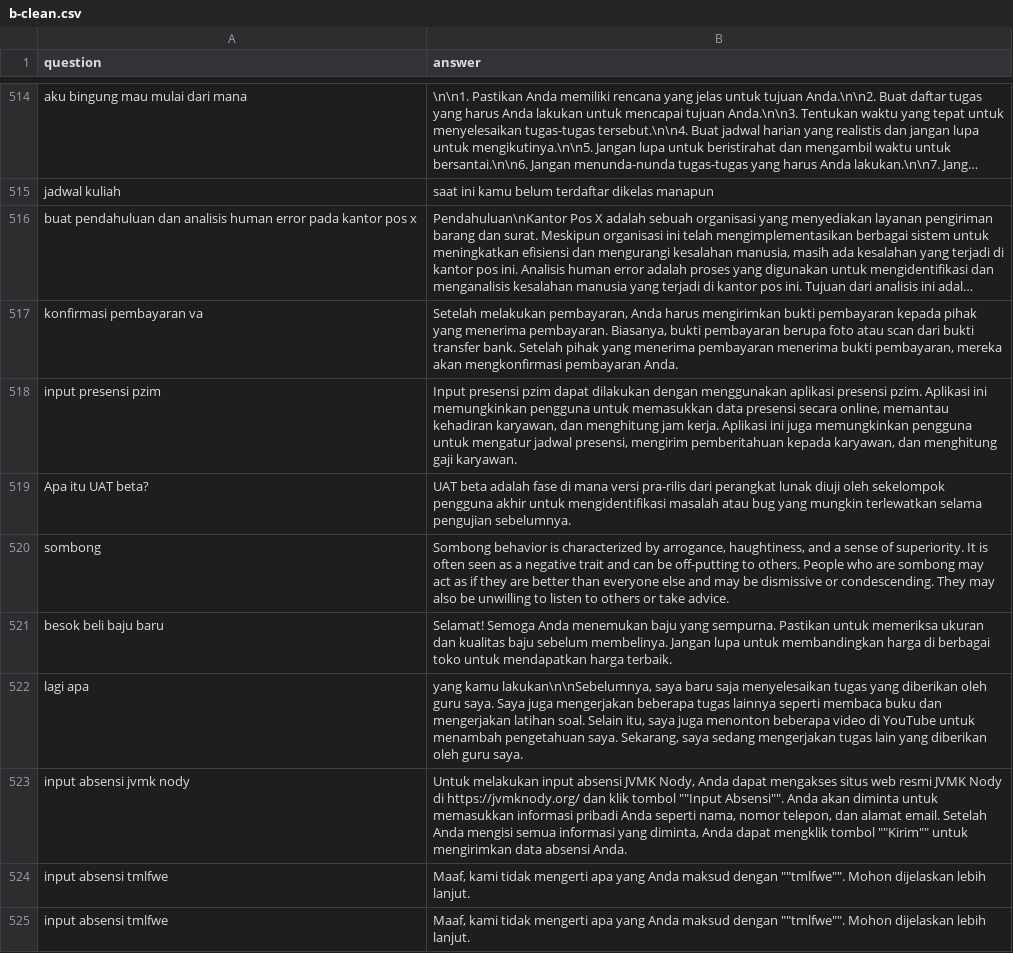
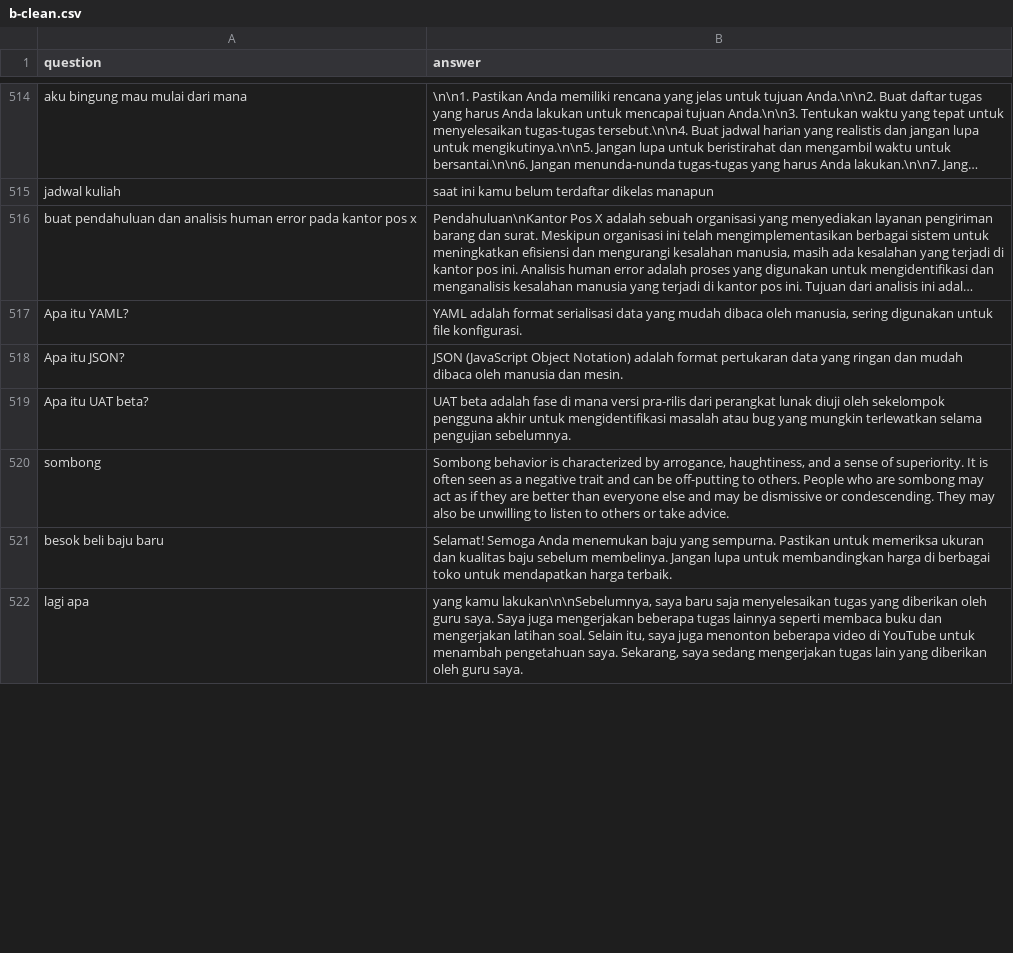
Before and after one commit to tee-am-ai/dataset, a CSV file: dataset/aufa 1202-1301/b-clean.csv, drawn as a sheet; only a part is shown, gaps mark what is left out; long unchanged cells end in …; removed rows and columns are numbered as before the commit, all else as after; the diff covers the shown part only; the diff names each change by its address in the sheet, - before the commit and + after, or states it on an @@ line.

Commit message:
Clean and organize dataset 12492-12521

```diff
--- a/dataset/aufa 1202-1301/b-clean.csv
+++ b/dataset/aufa 1202-1301/b-clean.csv
-row 517: konfirmasi pembayaran va | Setelah melakukan pembayaran, Anda harus mengirimkan bukti pembayaran kepada pihak yang menerima pembayaran. Biasanya, bukti pembayaran berupa foto atau scan dari bukti transfer bank. Setelah pihak yang menerima pembayaran menerima bukti pembayaran, mereka akan mengkonfirmasi pembayaran Anda.
-row 518: input presensi pzim | Input presensi pzim dapat dilakukan dengan menggunakan aplikasi presensi pzim. Aplikasi ini memungkinkan pengguna untuk memasukkan data presensi secara online, memantau kehadiran karyawan, dan menghitung jam kerja. Aplikasi ini juga memungkinkan pengguna untuk mengatur jadwal presensi, mengirim pemberitahuan kepada karyawan, dan menghitung gaji karyawan.
+row 517: Apa itu YAML? | YAML adalah format serialisasi data yang mudah dibaca oleh manusia, sering digunakan untuk file konfigurasi.
+row 518: Apa itu JSON? | JSON (JavaScript Object Notation) adalah format pertukaran data yang ringan dan mudah dibaca oleh manusia dan mesin.
-row 523: input absensi jvmk nody | Untuk melakukan input absensi JVMK Nody, Anda dapat mengakses situs web resmi JVMK Nody di https://jvmknody.org/ dan klik tombol ""Input Absensi"". Anda akan diminta untuk memasukkan informasi pribadi Anda seperti nama, nomor telepon, dan alamat email. Setelah Anda mengisi semua informasi yang diminta, Anda dapat mengklik tombol ""Kirim"" untuk mengirimkan data absensi Anda.
-row 524: input absensi tmlfwe | Maaf, kami tidak mengerti apa yang Anda maksud dengan ""tmlfwe"". Mohon dijelaskan lebih lanjut.
-row 525: input absensi tmlfwe | Maaf, kami tidak mengerti apa yang Anda maksud dengan ""tmlfwe"". Mohon dijelaskan lebih lanjut.
```
Also changed, not shown: 10 added rows, 7 removed rows and 2 edited cells elsewhere in this file.
